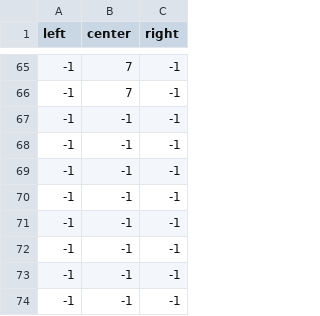
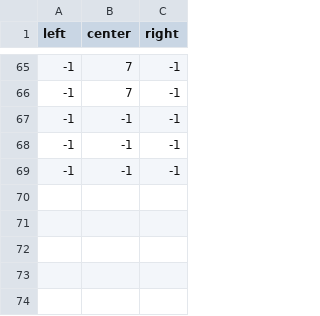
Before and after one commit to jjooyoun/Endless-Running, a CSV file: Assets/Settings/KingLevelNine.csv, drawn as a sheet; only a part is shown, gaps mark what is left out; the diff names each change by its address in the sheet, - before the commit and + after, or states it on an @@ line.

```diff
--- a/Assets/Settings/KingLevelNine.csv
+++ b/Assets/Settings/KingLevelNine.csv
-row 70: -1 | -1 | -1
-row 71: -1 | -1 | -1
-row 72: -1 | -1 | -1
-row 73: -1 | -1 | -1
-row 74: -1 | -1 | -1
```
Also changed, not shown: Assets/Settings/HadisTest.csv, 2 other files.
